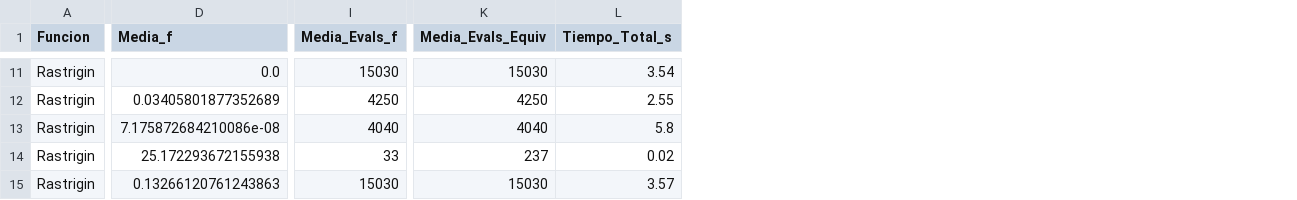
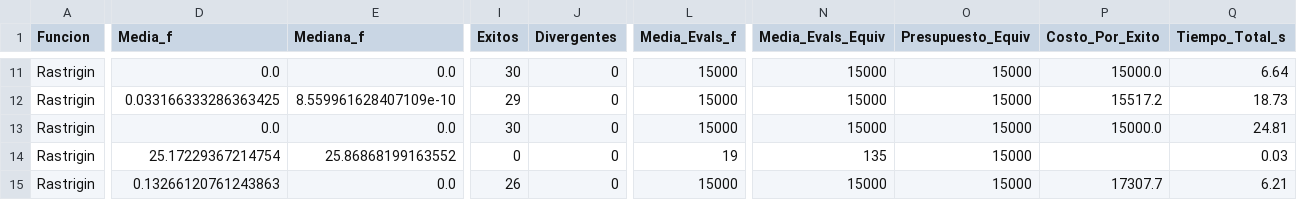
Before and after one commit to DavidAgr5421/Trabajo01_Redes, a CSV file: parte_1/resultados/resumen_comparativo_parte1.csv, drawn as a sheet; only a part is shown, gaps mark what is left out; addresses are those after the commit; the diff covers the shown part only; the diff names each change by its address in the sheet, - before the commit and + after, or states it on an @@ line.

```diff
--- a/parte_1/resultados/resumen_comparativo_parte1.csv
+++ b/parte_1/resultados/resumen_comparativo_parte1.csv
+column E (Mediana_f), rows 11-15: 0.0 | 8.559961628407109e-10 | 0.0 | 25.86868199163552 | 0.0
+column I (Exitos), rows 11-15: 30 | 29 | 30 | 0 | 26
+column J (Divergentes), rows 11-15: all 0
+column O (Presupuesto_Equiv), rows 11-15: all 15000
+column P (Costo_Por_Exito), rows 11-15: 15000.0 | 15517.2 | 15000.0 |  | 17307.7
-L11 (Media_Evals_f): 15030
+L11 (Media_Evals_f): 15000
-N11 (Media_Evals_Equiv): 15030
+N11 (Media_Evals_Equiv): 15000
-Q11 (Tiempo_Total_s): 3.54
+Q11 (Tiempo_Total_s): 6.64
-D12 (Media_f): 0.03405801877352689
+D12 (Media_f): 0.033166333286363425
-L12 (Media_Evals_f): 4250
+L12 (Media_Evals_f): 15000
-N12 (Media_Evals_Equiv): 4250
+N12 (Media_Evals_Equiv): 15000
-Q12 (Tiempo_Total_s): 2.55
+Q12 (Tiempo_Total_s): 18.73
-D13 (Media_f): 7.175872684210086e-08
+D13 (Media_f): 0.0
-L13 (Media_Evals_f): 4040
+L13 (Media_Evals_f): 15000
-N13 (Media_Evals_Equiv): 4040
+N13 (Media_Evals_Equiv): 15000
-Q13 (Tiempo_Total_s): 5.8
+Q13 (Tiempo_Total_s): 24.81
-D14 (Media_f): 25.172293672155938
+D14 (Media_f): 25.17229367214754
-L14 (Media_Evals_f): 33
+L14 (Media_Evals_f): 19
-N14 (Media_Evals_Equiv): 237
+N14 (Media_Evals_Equiv): 135
-Q14 (Tiempo_Total_s): 0.02
+Q14 (Tiempo_Total_s): 0.03
-L15 (Media_Evals_f): 15030
+L15 (Media_Evals_f): 15000
-N15 (Media_Evals_Equiv): 15030
+N15 (Media_Evals_Equiv): 15000
-Q15 (Tiempo_Total_s): 3.57
+Q15 (Tiempo_Total_s): 6.21
```
Also changed, not shown: 2 added rows, 2 removed rows and 78 edited cells elsewhere in this file, 23 other files.
